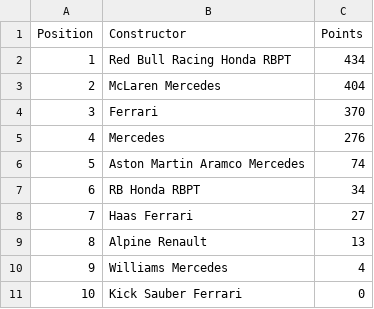
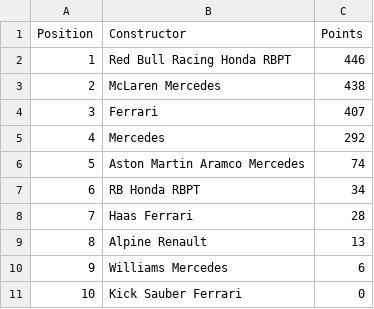
Before and after one commit to pmenright/SpoilerFreeSunday, a CSV file: constructor_standings.csv, drawn as a sheet.

```diff
--- a/constructor_standings.csv
+++ b/constructor_standings.csv
@@ -1,11 +1,11 @@
 Position,Constructor,Points
-1,Red Bull Racing Honda RBPT,434
-2,McLaren Mercedes,404
-3,Ferrari,370
-4,Mercedes,276
+1,Red Bull Racing Honda RBPT,446
+2,McLaren Mercedes,438
+3,Ferrari,407
+4,Mercedes,292
 5,Aston Martin Aramco Mercedes,74
 6,RB Honda RBPT,34
-7,Haas Ferrari,27
+7,Haas Ferrari,28
 8,Alpine Renault,13
-9,Williams Mercedes,4
+9,Williams Mercedes,6
 10,Kick Sauber Ferrari,0
```
Also changed, not shown: driver_standings.csv, race_results.csv, 2 other files.
